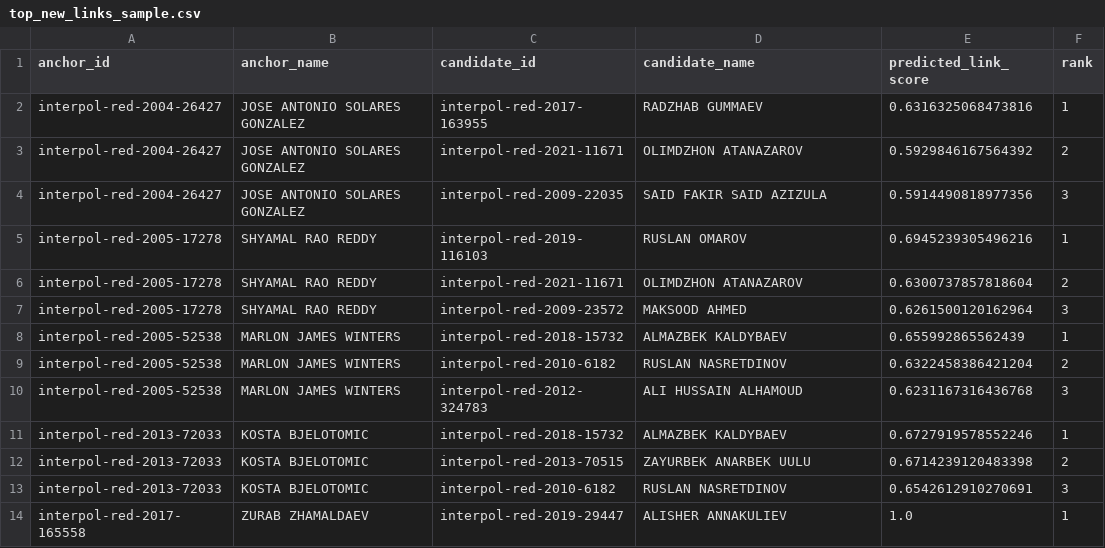
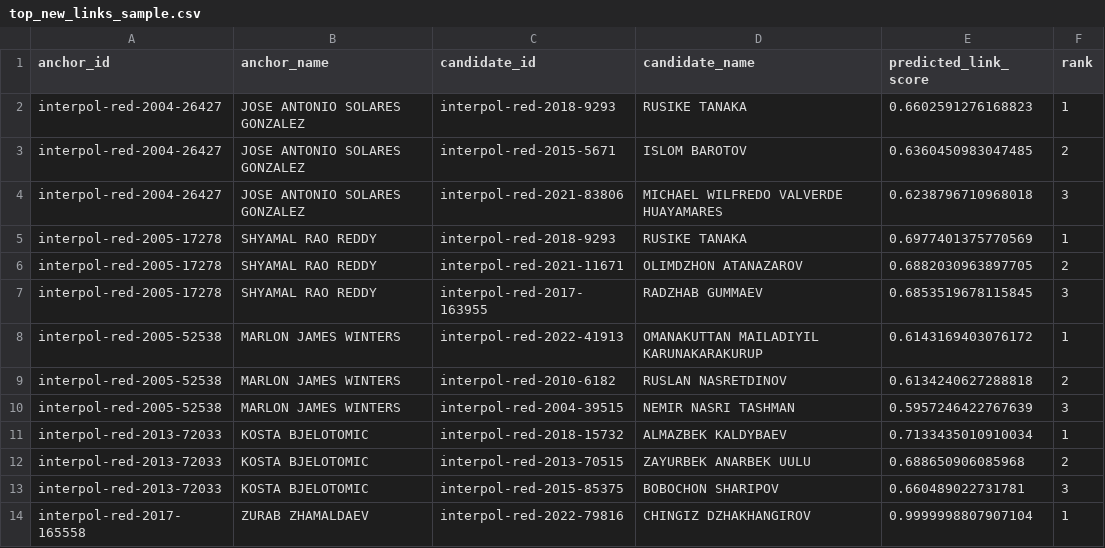
Before and after one commit to dian-farah/Interpol_Biometric_Prediction, a CSV file: Pillar 4 (GCN and Graphsage)/outputs/top_new_links_sample.csv, drawn as a sheet; only a part is shown; the diff covers the shown part only.

```diff
--- a/Pillar 4 (GCN and Graphsage)/outputs/top_new_links_sample.csv
+++ b/Pillar 4 (GCN and Graphsage)/outputs/top_new_links_sample.csv
@@ -1,14 +1,14 @@
 anchor_id,anchor_name,candidate_id,candidate_name,predicted_link_score,rank
-interpol-red-2004-26427,JOSE ANTONIO SOLARES GONZALEZ,interpol-red-2017-163955,RADZHAB GUMMAEV,0.6316325068473816,1
-interpol-red-2004-26427,JOSE ANTONIO SOLARES GONZALEZ,interpol-red-2021-11671,OLIMDZHON ATANAZAROV,0.5929846167564392,2
-interpol-red-2004-26427,JOSE ANTONIO SOLARES GONZALEZ,interpol-red-2009-22035,SAID FAKIR SAID AZIZULA,0.5914490818977356,3
-interpol-red-2005-17278,SHYAMAL RAO REDDY,interpol-red-2019-116103,RUSLAN OMAROV,0.6945239305496216,1
-interpol-red-2005-17278,SHYAMAL RAO REDDY,interpol-red-2021-11671,OLIMDZHON ATANAZAROV,0.6300737857818604,2
-interpol-red-2005-17278,SHYAMAL RAO REDDY,interpol-red-2009-23572,MAKSOOD AHMED,0.6261500120162964,3
-interpol-red-2005-52538,MARLON JAMES WINTERS,interpol-red-2018-15732,ALMAZBEK KALDYBAEV,0.655992865562439,1
-interpol-red-2005-52538,MARLON JAMES WINTERS,interpol-red-2010-6182,RUSLAN NASRETDINOV,0.6322458386421204,2
-interpol-red-2005-52538,MARLON JAMES WINTERS,interpol-red-2012-324783,ALI HUSSAIN ALHAMOUD,0.6231167316436768,3
-interpol-red-2013-72033,KOSTA BJELOTOMIC,interpol-red-2018-15732,ALMAZBEK KALDYBAEV,0.6727919578552246,1
-interpol-red-2013-72033,KOSTA BJELOTOMIC,interpol-red-2013-70515,ZAYURBEK ANARBEK UULU,0.6714239120483398,2
-interpol-red-2013-72033,KOSTA BJELOTOMIC,interpol-red-2010-6182,RUSLAN NASRETDINOV,0.6542612910270691,3
-interpol-red-2017-165558,ZURAB ZHAMALDAEV,interpol-red-2019-29447,ALISHER ANNAKULIEV,1.0,1
+interpol-red-2004-26427,JOSE ANTONIO SOLARES GONZALEZ,interpol-red-2018-9293,RUSIKE TANAKA,0.6602591276168823,1
+interpol-red-2004-26427,JOSE ANTONIO SOLARES GONZALEZ,interpol-red-2015-5671,ISLOM BAROTOV,0.6360450983047485,2
+interpol-red-2004-26427,JOSE ANTONIO SOLARES GONZALEZ,interpol-red-2021-83806,MICHAEL WILFREDO VALVERDE HUAYAMARES,0.6238796710968018,3
+interpol-red-2005-17278,SHYAMAL RAO REDDY,interpol-red-2018-9293,RUSIKE TANAKA,0.6977401375770569,1
+interpol-red-2005-17278,SHYAMAL RAO REDDY,interpol-red-2021-11671,OLIMDZHON ATANAZAROV,0.6882030963897705,2
+interpol-red-2005-17278,SHYAMAL RAO REDDY,interpol-red-2017-163955,RADZHAB GUMMAEV,0.6853519678115845,3
+interpol-red-2005-52538,MARLON JAMES WINTERS,interpol-red-2022-41913,OMANAKUTTAN MAILADIYIL KARUNAKARAKURUP,0.6143169403076172,1
+interpol-red-2005-52538,MARLON JAMES WINTERS,interpol-red-2010-6182,RUSLAN NASRETDINOV,0.6134240627288818,2
+interpol-red-2005-52538,MARLON JAMES WINTERS,interpol-red-2004-39515,NEMIR NASRI TASHMAN,0.5957246422767639,3
+interpol-red-2013-72033,KOSTA BJELOTOMIC,interpol-red-2018-15732,ALMAZBEK KALDYBAEV,0.7133435010910034,1
+interpol-red-2013-72033,KOSTA BJELOTOMIC,interpol-red-2013-70515,ZAYURBEK ANARBEK UULU,0.688650906085968,2
+interpol-red-2013-72033,KOSTA BJELOTOMIC,interpol-red-2015-85375,BOBOCHON SHARIPOV,0.660489022731781,3
+interpol-red-2017-165558,ZURAB ZHAMALDAEV,interpol-red-2022-79816,CHINGIZ DZHAKHANGIROV,0.9999998807907104,1
```
Also changed, not shown: 67 edited cells elsewhere in this file, Integration/outputs/integrated_screening_results.csv, Pillar 4 (GCN and Graphsage)/outputs/hidden_linkage_scores.csv, 14 other files.
